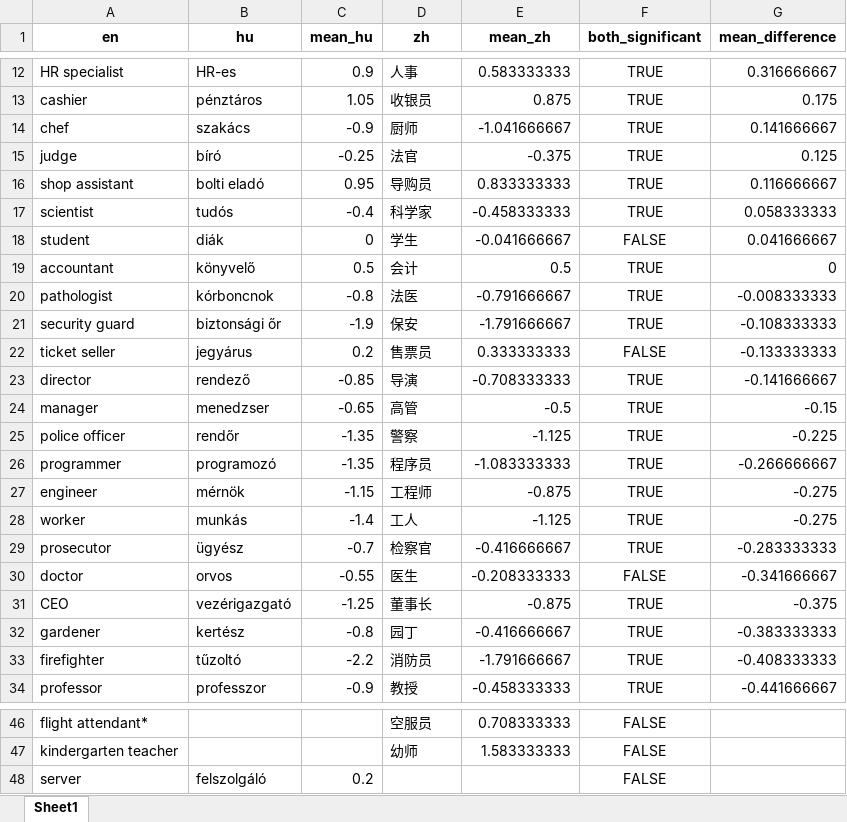
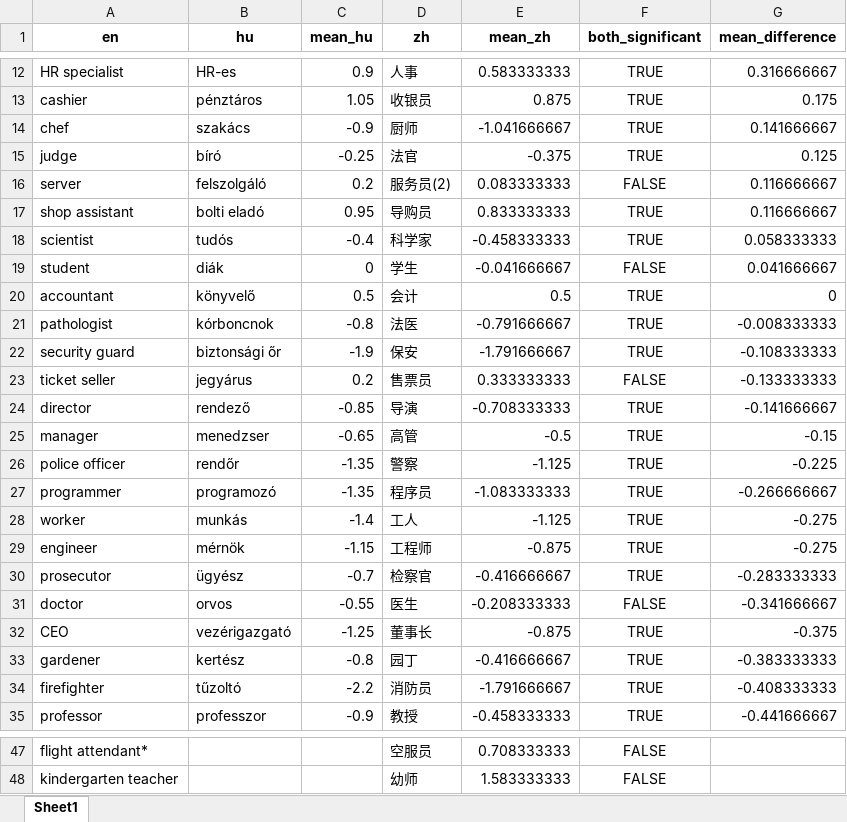
Before and after one commit to partigabor/occupational-gender-bias, an Excel workbook: occupations_unified.xlsx, sheet Sheet1, drawn as a sheet; only a part is shown, gaps mark what is left out; values as stored, in another font and other column widths than the file's, no borders; removed rows and columns are numbered as before the commit, all else as after; the diff names each change by its address in the sheet, - before the commit and + after, or states it on an @@ line.

```diff
--- a/occupations_unified.xlsx (sheet Sheet1)
+++ b/occupations_unified.xlsx (sheet Sheet1)
+row 16: server | felszolgáló | 0.2 | 服务员(2) | 0.083333333 | FALSE | 0.116666667
-row 48: server | felszolgáló | 0.2 |  |  | FALSE
```
Also changed, not shown: occupations.xlsx, ratings_zh.xlsx, 21 other files.
